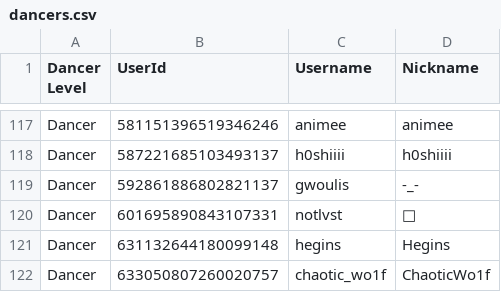
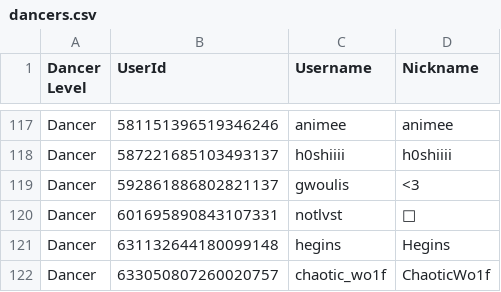
Before and after one commit to Club-Temptation/TempWorldPictures, a CSV file: web/dancers.csv, drawn as a sheet; only a part is shown, gaps mark what is left out.

Commit message:
Update Data From Discord and Google Sheets

```diff
--- a/web/dancers.csv
+++ b/web/dancers.csv
@@ -118,3 +118,3 @@ Dancer,581151396519346246,animee,animee
 Dancer,587221685103493137,h0shiiii,h0shiiii
-Dancer,592861886802821137,gwoulis,-_-
+Dancer,592861886802821137,gwoulis,<3
 Dancer,601695890843107331,notlvst,᲼
```
Also changed, not shown: 1 other file.
